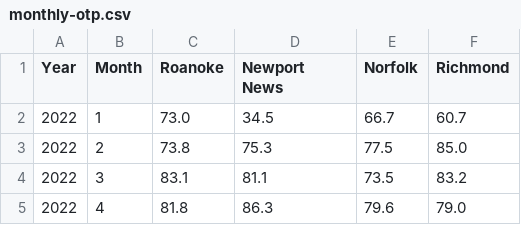
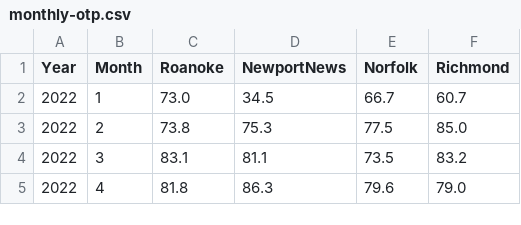
Before and after one commit to rhwood/amtk-va-ridership, a CSV file: src/monthly-otp.csv, drawn as a sheet; only a part is shown.

Commit message:
fix: use clean object names for data (#839)

```diff
--- a/src/monthly-otp.csv
+++ b/src/monthly-otp.csv
@@ -1,2 +1,2 @@
-Year,Month,Roanoke,Newport News,Norfolk,Richmond
+Year,Month,Roanoke,NewportNews,Norfolk,Richmond
 2022,1,73.0,34.5,66.7,60.7
```
Also changed, not shown: src/monthly-ridership.csv, 5 other files.
